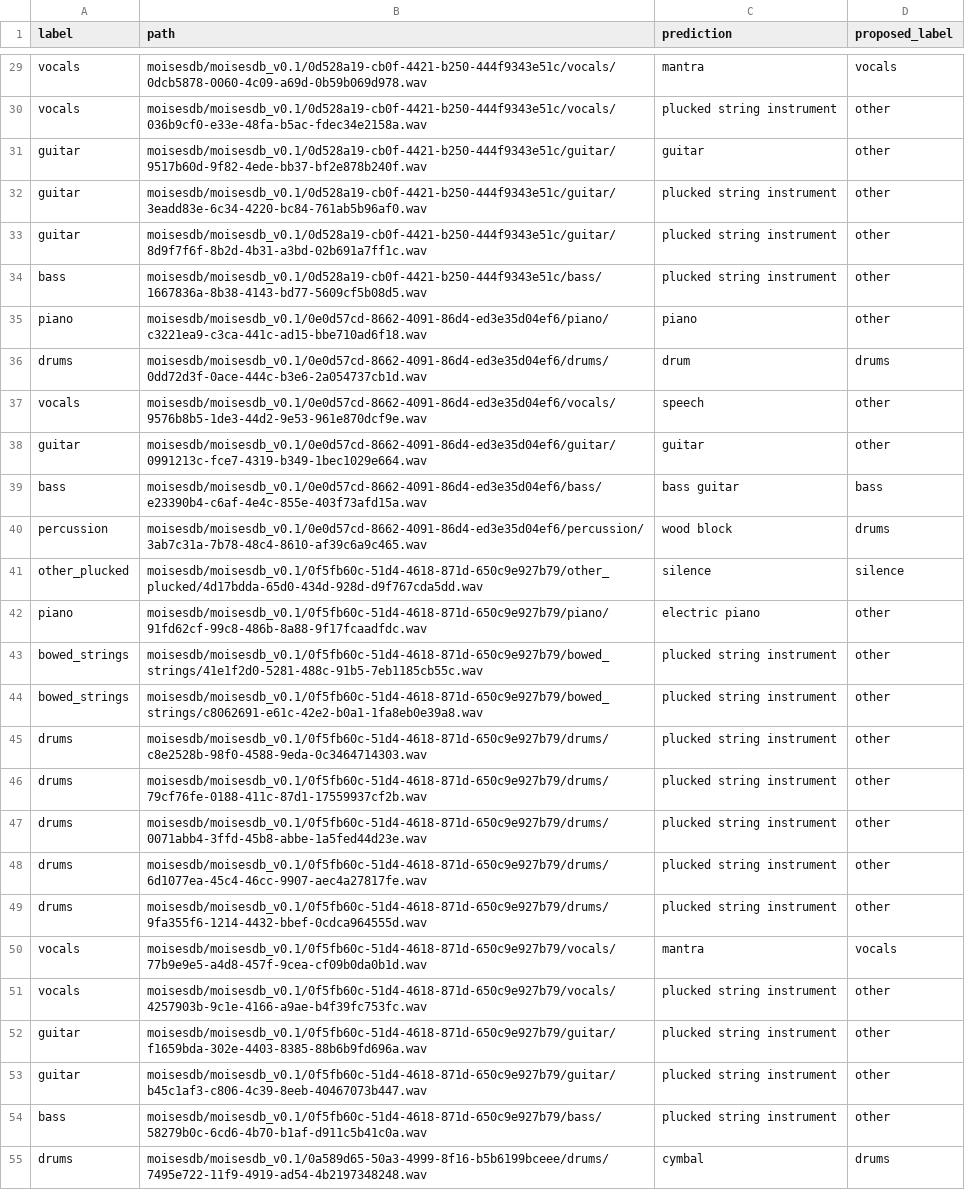
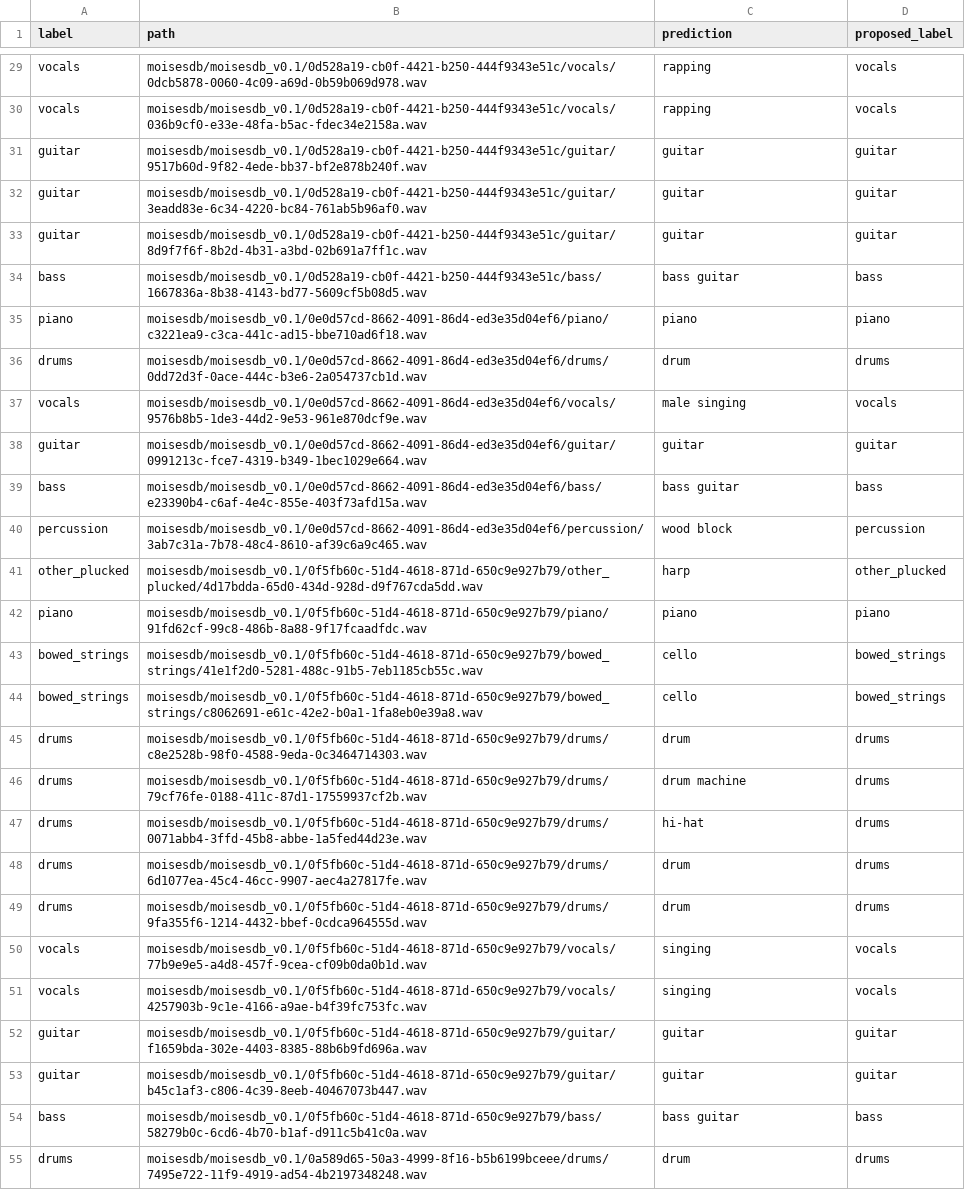
Before and after one commit to gilpanal/instrument_recognition_AST, a CSV file: results_moises_subset.csv, drawn as a sheet; only a part is shown, gaps mark what is left out; the diff covers the shown part only; the diff names each change by its address in the sheet, - before the commit and + after, or states it on an @@ line.

```diff
--- a/results_moises_subset.csv
+++ b/results_moises_subset.csv
-C29 (prediction): mantra
+C29 (prediction): rapping
-C30 (prediction): plucked string instrument
+C30 (prediction): rapping
-D30 (proposed_label): other
+D30 (proposed_label): vocals
-D31:D33 (proposed_label): other
+D31:D33 (proposed_label): guitar
-C32:C33 (prediction): plucked string instrument
+C32:C33 (prediction): guitar
-C34 (prediction): plucked string instrument
+C34 (prediction): bass guitar
-D34 (proposed_label): other
+D34 (proposed_label): bass
-D35 (proposed_label): other
+D35 (proposed_label): piano
-C37 (prediction): speech
+C37 (prediction): male singing
-D37 (proposed_label): other
+D37 (proposed_label): vocals
-D38 (proposed_label): other
+D38 (proposed_label): guitar
-D40 (proposed_label): drums
+D40 (proposed_label): percussion
-C41 (prediction): silence
+C41 (prediction): harp
-D41 (proposed_label): silence
+D41 (proposed_label): other_plucked
-C42 (prediction): electric piano
+C42 (prediction): piano
-D42 (proposed_label): other
+D42 (proposed_label): piano
-C43:C44 (prediction): plucked string instrument
+C43:C44 (prediction): cello
-D43:D44 (proposed_label): other
+D43:D44 (proposed_label): bowed_strings
-C45 (prediction): plucked string instrument
+C45 (prediction): drum
-D45:D49 (proposed_label): other
+D45:D49 (proposed_label): drums
-C46 (prediction): plucked string instrument
+C46 (prediction): drum machine
-C47 (prediction): plucked string instrument
+C47 (prediction): hi-hat
-C48:C49 (prediction): plucked string instrument
+C48:C49 (prediction): drum
-C50 (prediction): mantra
+C50 (prediction): singing
-C51 (prediction): plucked string instrument
+C51 (prediction): singing
-D51 (proposed_label): other
+D51 (proposed_label): vocals
-C52:C53 (prediction): plucked string instrument
+C52:C53 (prediction): guitar
-D52:D53 (proposed_label): other
+D52:D53 (proposed_label): guitar
-C54 (prediction): plucked string instrument
+C54 (prediction): bass guitar
-D54 (proposed_label): other
+D54 (proposed_label): bass
-C55 (prediction): cymbal
+C55 (prediction): drum
```
Also changed, not shown: 84 edited cells elsewhere in this file, 13 other files.
